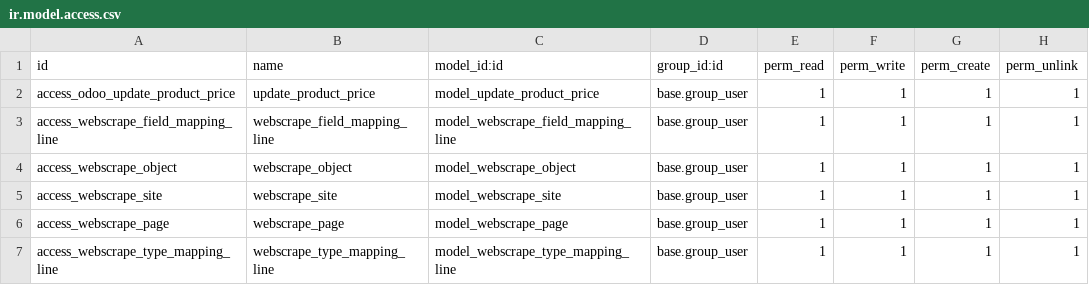
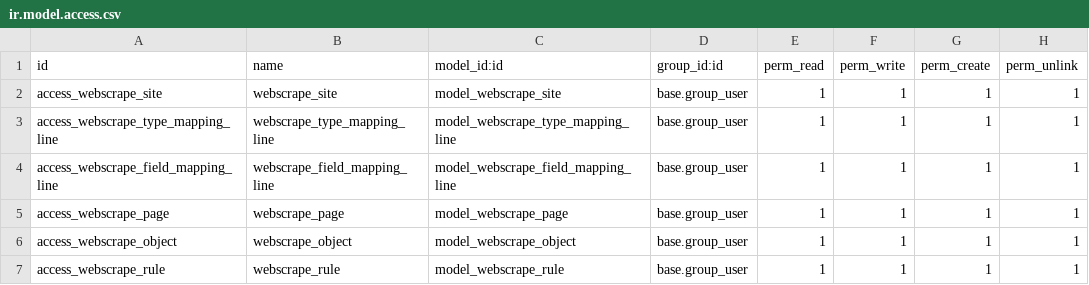
Before and after one commit to korallit/odoo-external-data-framework, a CSV file: custom_webscrape_module/security/ir.model.access.csv, drawn as a sheet.

Commit message:
[IMP] LIONSGATE-32: scrape rules

```diff
--- a/custom_webscrape_module/security/ir.model.access.csv
+++ b/custom_webscrape_module/security/ir.model.access.csv
@@ -1,7 +1,7 @@
 id,name,model_id:id,group_id:id,perm_read,perm_write,perm_create,perm_unlink
-access_odoo_update_product_price,update_product_price,model_update_product_price,base.group_user,1,1,1,1
+access_webscrape_site,webscrape_site,model_webscrape_site,base.group_user,1,1,1,1
+access_webscrape_type_mapping_line,webscrape_type_mapping_line,model_webscrape_type_mapping_line,base.group_user,1,1,1,1
 access_webscrape_field_mapping_line,webscrape_field_mapping_line,model_webscrape_field_mapping_line,base.group_user,1,1,1,1
+access_webscrape_page,webscrape_page,model_webscrape_page,base.group_user,1,1,1,1
 access_webscrape_object,webscrape_object,model_webscrape_object,base.group_user,1,1,1,1
-access_webscrape_site,webscrape_site,model_webscrape_site,base.group_user,1,1,1,1
-access_webscrape_page,webscrape_page,model_webscrape_page,base.group_user,1,1,1,1
-access_webscrape_type_mapping_line,webscrape_type_mapping_line,model_webscrape_type_mapping_line,base.group_user,1,1,1,1
+access_webscrape_rule,webscrape_rule,model_webscrape_rule,base.group_user,1,1,1,1
```
Also changed, not shown: 2 other files.
